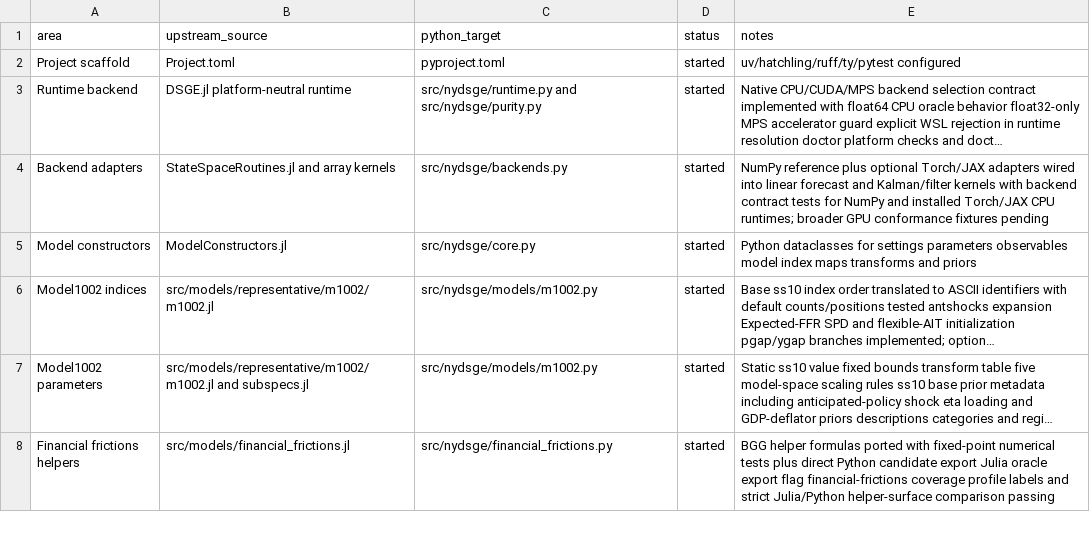
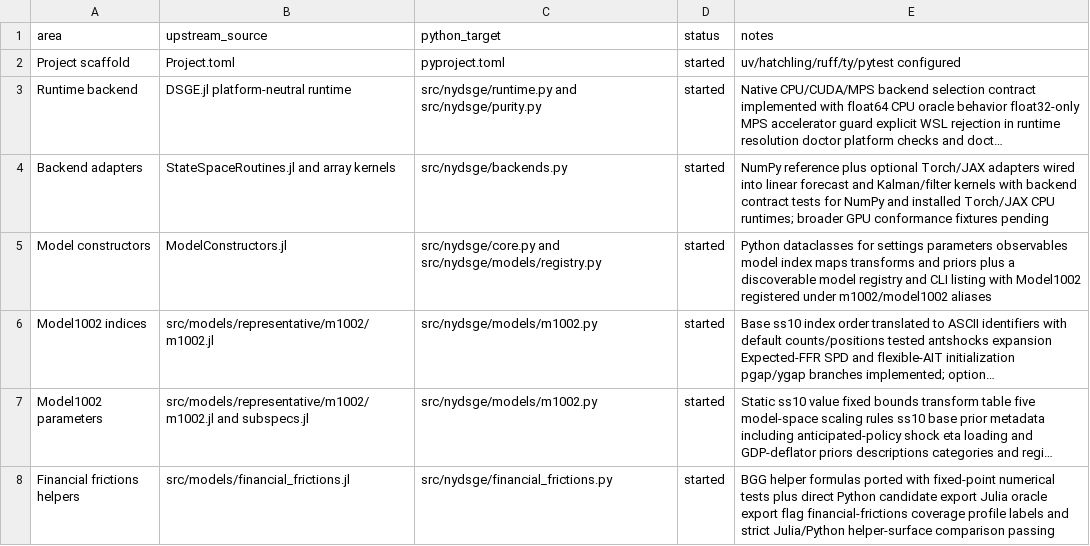
Before and after one commit to gustavorubim/nydsge-python, a CSV file: docs/port_matrix.csv, drawn as a sheet; only a part is shown; long unchanged cells end in …; the diff covers the shown part only; the diff names each change by its address in the sheet, - before the commit and + after, or states it on an @@ line.

Commit message:
Document registry and benchmark capture flows

```diff
--- a/docs/port_matrix.csv
+++ b/docs/port_matrix.csv
-C5 (python_target): src/nydsge/core.py
+C5 (python_target): src/nydsge/core.py and src/nydsge/models/registry.py
-E5 (notes): …and priors
+E5 (notes): …and priors plus a discoverable model registry and CLI listing with Model1002 registered under m1002/model1002 aliases
```
Also changed, not shown: 1 edited cell elsewhere in this file, 1 other file.
